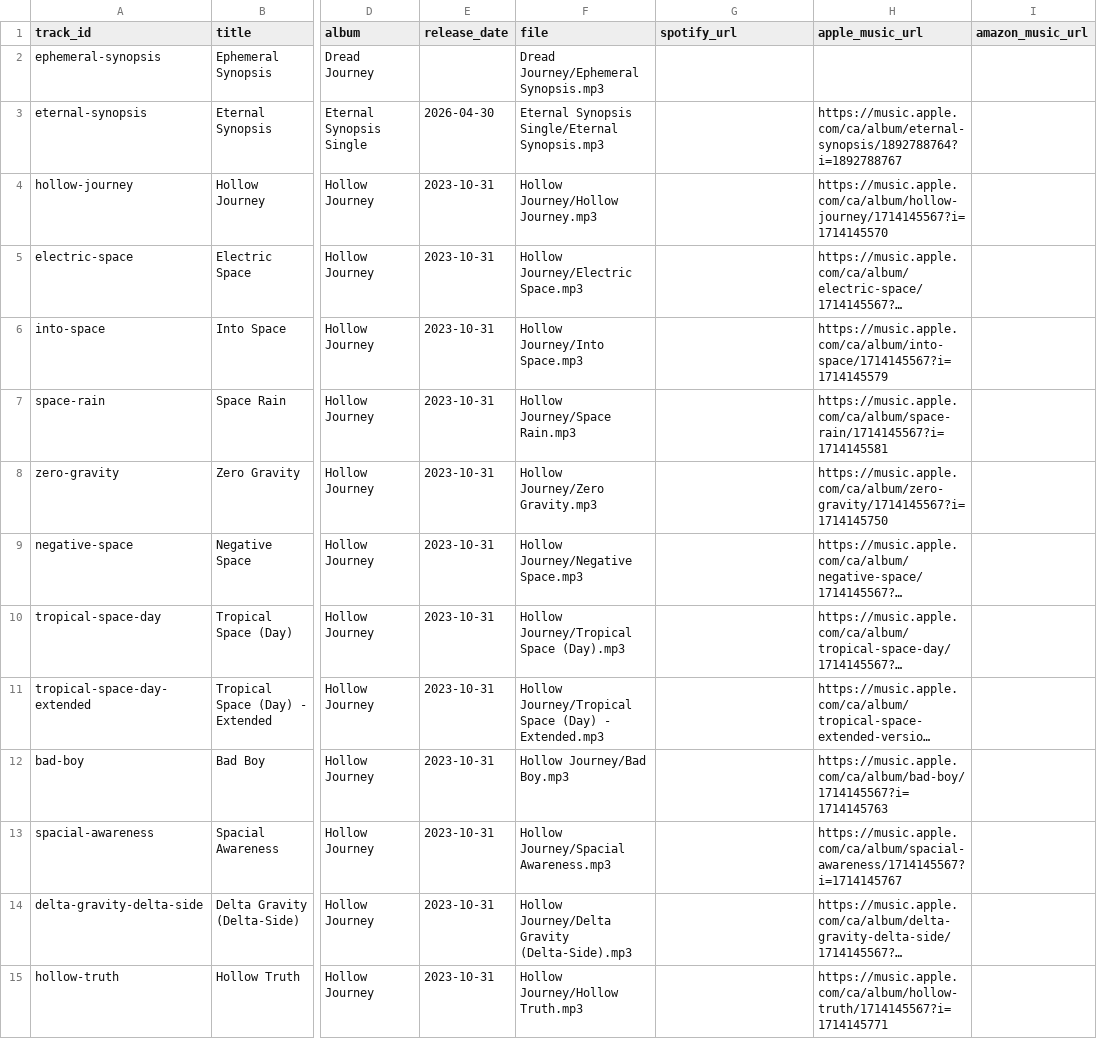
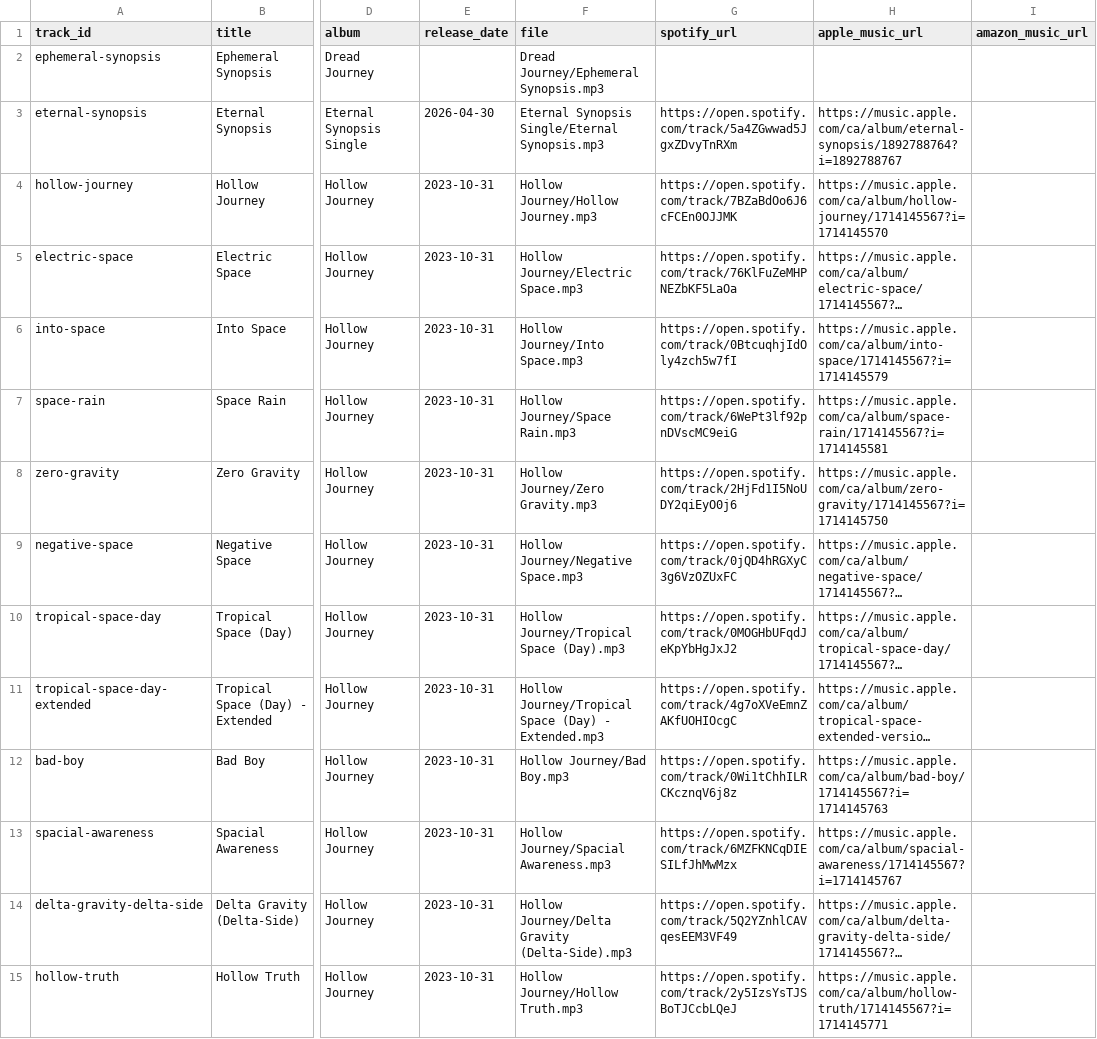
Before and after one commit to OsloHaggadone/Synopsist, a CSV file: data/catalog.csv, drawn as a sheet; only a part is shown, gaps mark what is left out; long unchanged cells end in …; the diff covers the shown part only; the diff names each change by its address in the sheet, - before the commit and + after, or states it on an @@ line.

Commit message:
Synopsist: every released song links to itself on Spotify and Apple Music, from its ··· menu (scripts/import_spotify.py fills the Spotify links from each release)

```diff
--- a/data/catalog.csv
+++ b/data/catalog.csv
-G3 (spotify_url): (empty)
+G3 (spotify_url): https://open.spotify.com/track/5a4ZGwwad5JgxZDvyTnRXm
-G4 (spotify_url): (empty)
+G4 (spotify_url): https://open.spotify.com/track/7BZaBdOo6J6cFCEn0OJJMK
-G5 (spotify_url): (empty)
+G5 (spotify_url): https://open.spotify.com/track/76KlFuZeMHPNEZbKF5LaOa
-G6 (spotify_url): (empty)
+G6 (spotify_url): https://open.spotify.com/track/0BtcuqhjIdOly4zch5w7fI
-G7 (spotify_url): (empty)
+G7 (spotify_url): https://open.spotify.com/track/6WePt3lf92pnDVscMC9eiG
-G8 (spotify_url): (empty)
+G8 (spotify_url): https://open.spotify.com/track/2HjFd1I5NoUDY2qiEyO0j6
-G9 (spotify_url): (empty)
+G9 (spotify_url): https://open.spotify.com/track/0jQD4hRGXyC3g6VzOZUxFC
-G10 (spotify_url): (empty)
+G10 (spotify_url): https://open.spotify.com/track/0MOGHbUFqdJeKpYbHgJxJ2
-G11 (spotify_url): (empty)
+G11 (spotify_url): https://open.spotify.com/track/4g7oXVeEmnZAKfUOHIOcgC
-G12 (spotify_url): (empty)
+G12 (spotify_url): https://open.spotify.com/track/0Wi1tChhILRCKcznqV6j8z
-G13 (spotify_url): (empty)
+G13 (spotify_url): https://open.spotify.com/track/6MZFKNCqDIESILfJhMwMzx
-G14 (spotify_url): (empty)
+G14 (spotify_url): https://open.spotify.com/track/5Q2YZnhlCAVqesEEM3VF49
-G15 (spotify_url): (empty)
+G15 (spotify_url): https://open.spotify.com/track/2y5IzsYsTJSBoTJCcbLQeJ
```
Also changed, not shown: 14 edited cells elsewhere in this file, 7 other files.
